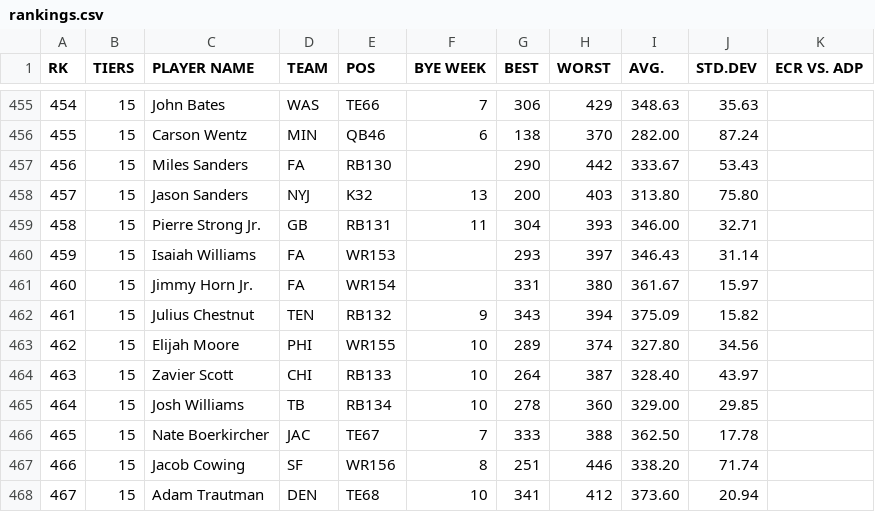
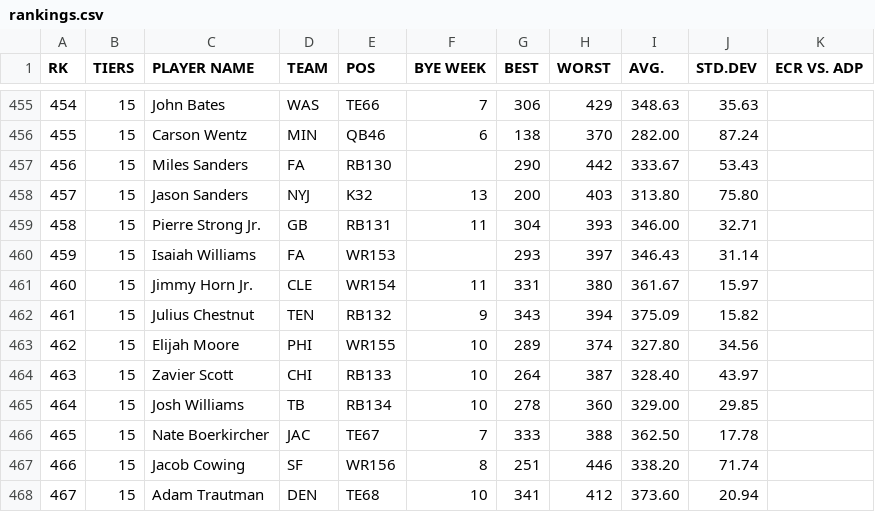
Before and after one commit to iacobgagnemontcalm-lang/MockDraft, a CSV file: rankings.csv, drawn as a sheet; only a part is shown, gaps mark what is left out.

```diff
--- a/rankings.csv
+++ b/rankings.csv
@@ -460,3 +460,3 @@ RK,TIERS,PLAYER NAME,TEAM,POS,BYE WEEK,BEST,WORST,AVG.,STD.DEV,ECR VS. ADP
 459,15,Isaiah Williams,FA,WR153,,293,397,346.43,31.14,
-460,15,Jimmy Horn Jr.,FA,WR154,,331,380,361.67,15.97,
+460,15,Jimmy Horn Jr.,CLE,WR154,11,331,380,361.67,15.97,
 461,15,Julius Chestnut,TEN,RB132,9,343,394,375.09,15.82,
```
Also changed, not shown: adp_rankings.csv, espn_rankings.csv, 1 other file.
